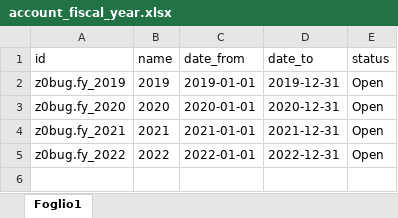
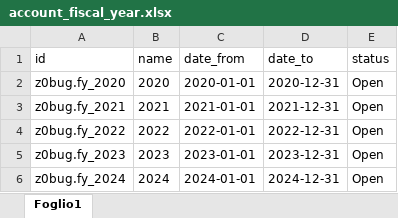
Before and after one commit to zeroincombenze/tools, an Excel workbook: z0bug_odoo/data/account_fiscal_year.xlsx, sheet Foglio1, drawn as a sheet; values as stored, in another font and other column widths than the file's, no borders; removed rows and columns are numbered as before the commit, all else as after; the diff names each change by its address in the sheet, - before the commit and + after, or states it on an @@ line.

```diff
--- a/z0bug_odoo/data/account_fiscal_year.xlsx (sheet Foglio1)
+++ b/z0bug_odoo/data/account_fiscal_year.xlsx (sheet Foglio1)
-row 2: z0bug.fy_2019 | 2019 | 2019-01-01 | 2019-12-31 | Open
+row 5: z0bug.fy_2023 | 2023 | 2023-01-01 | 2023-12-31 | Open
+row 6: z0bug.fy_2024 | 2024 | 2024-01-01 | 2024-12-31 | Open
```
Also changed, not shown: z0bug_odoo/data/date_range.xlsx, 42 other files.
